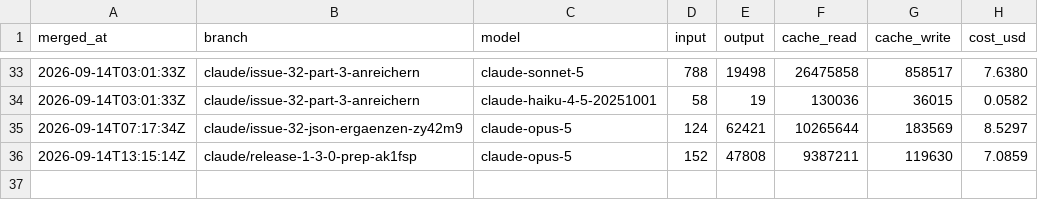
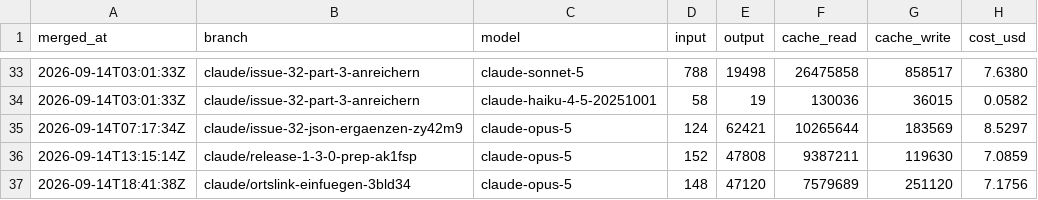
Before and after one commit to pascallink/webkit-ext, a CSV file: stats/history-models.csv, drawn as a sheet; only a part is shown, gaps mark what is left out.

```diff
--- a/stats/history-models.csv
+++ b/stats/history-models.csv
@@ -36 +36,2 @@ merged_at,branch,model,input,output,cache_read,cache_write,cost_usd
 2026-09-14T13:15:14Z,claude/release-1-3-0-prep-ak1fsp,claude-opus-5,152,47808,9387211,119630,7.0859
+2026-09-14T18:41:38Z,claude/ortslink-einfuegen-3bld34,claude-opus-5,148,47120,7579689,251120,7.1756
```
Also changed, not shown: stats/history.csv, 3 other files.
